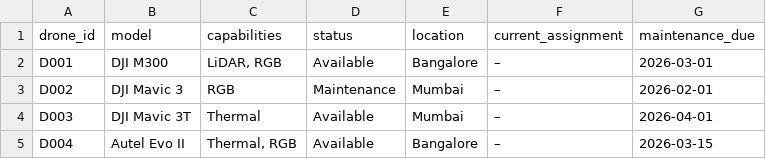
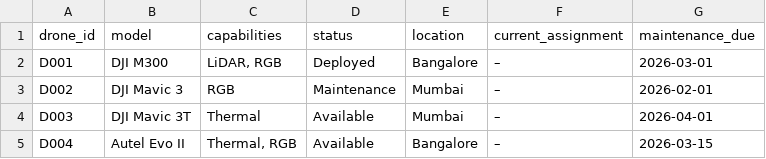
Before and after one commit to itismohan-me/droneopsaiagent, a CSV file: data/drone_fleet.csv, drawn as a sheet.

```diff
--- a/data/drone_fleet.csv
+++ b/data/drone_fleet.csv
@@ -1,3 +1,3 @@
 drone_id,model,capabilities,status,location,current_assignment,maintenance_due
-D001,DJI M300,"LiDAR, RGB",Available,Bangalore,–,2026-03-01
+D001,DJI M300,"LiDAR, RGB",Deployed,Bangalore,–,2026-03-01
 D002,DJI Mavic 3,RGB,Maintenance,Mumbai,–,2026-02-01
```
Also changed, not shown: 5 other files.
